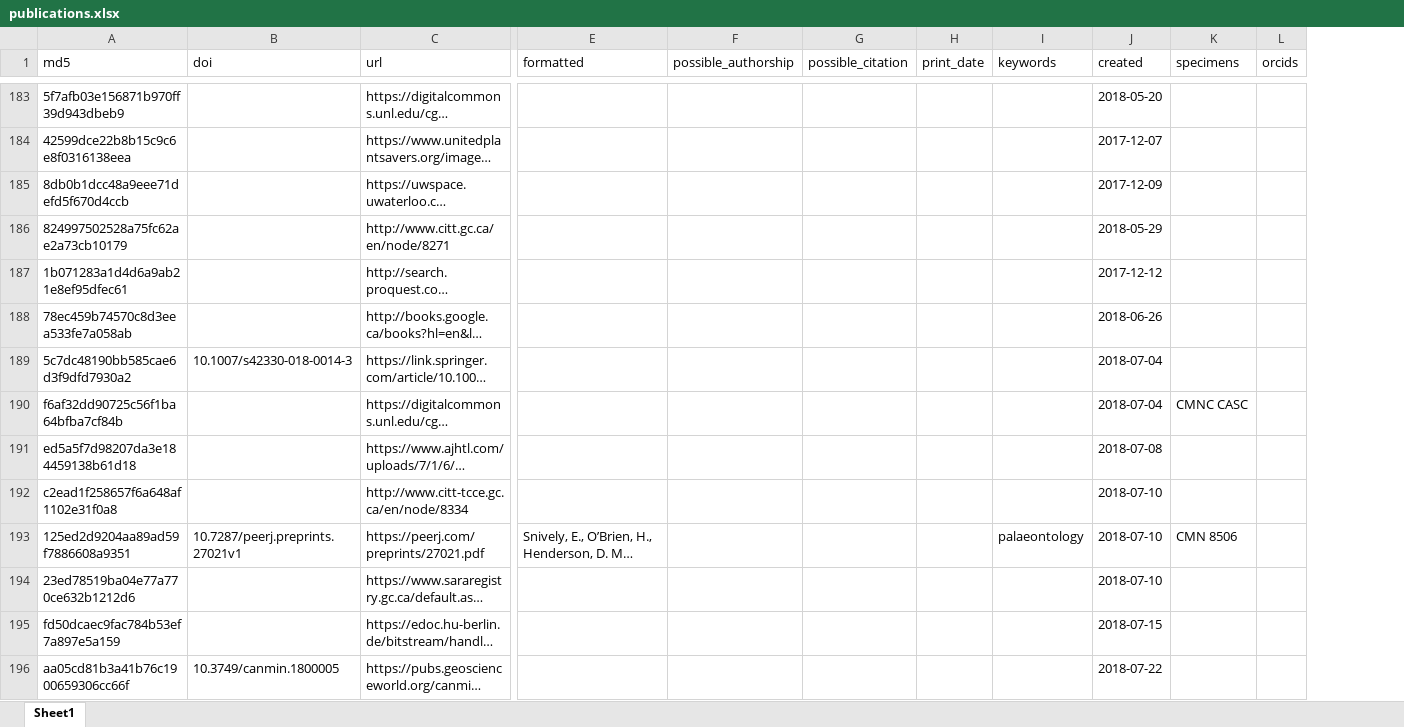
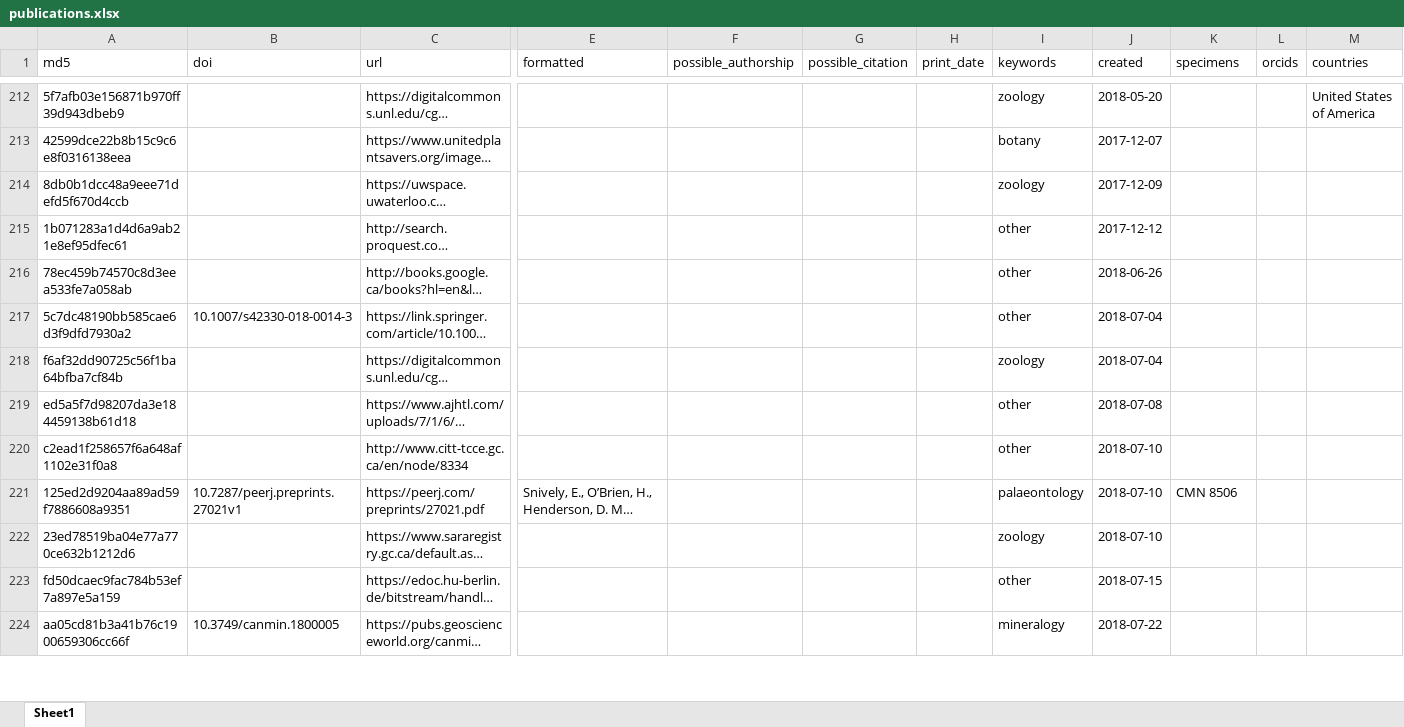
Before and after one commit to mus-nature-ca/museum-tracker, an Excel workbook: public/publications.xlsx, sheet Sheet1, drawn as a sheet; only a part is shown, gaps mark what is left out; long unchanged cells end in …; values as stored, in another font and other column widths than the file's, no borders; removed rows and columns are numbered as before the commit, all else as after; rows hold the shown columns only; the diff covers the shown part only; the diff names each change by its address in the sheet, - before the commit and + after, or states it on an @@ line.

Commit message:
Add countries to csv and xlxs downloads

```diff
--- a/public/publications.xlsx (sheet Sheet1)
+++ b/public/publications.xlsx (sheet Sheet1)
+column M (countries), row 212: United States of America
-I212 (keywords): (empty)
+I212 (keywords): zoology
-I213 (keywords): (empty)
+I213 (keywords): botany
-I214 (keywords): (empty)
+I214 (keywords): zoology
-row 186: 824997502528a75fc62ae2a73cb10179 |  | http://www.citt.gc.ca/en/node/8271 |  |  |  |  |  | 2018-05-29
-I215:I217 (keywords): (empty)
+I215:I217 (keywords): other
-I218 (keywords): (empty)
+I218 (keywords): zoology
-K218 (specimens): CMNC CASC
+K218 (specimens): (empty)
-I219:I220 (keywords): (empty)
+I219:I220 (keywords): other
-I222 (keywords): (empty)
+I222 (keywords): zoology
-I223 (keywords): (empty)
+I223 (keywords): other
-I224 (keywords): (empty)
+I224 (keywords): mineralogy
```
Also changed, not shown: 45 added rows, 3 removed rows and 42 edited cells elsewhere in this sheet, 3 other files.
